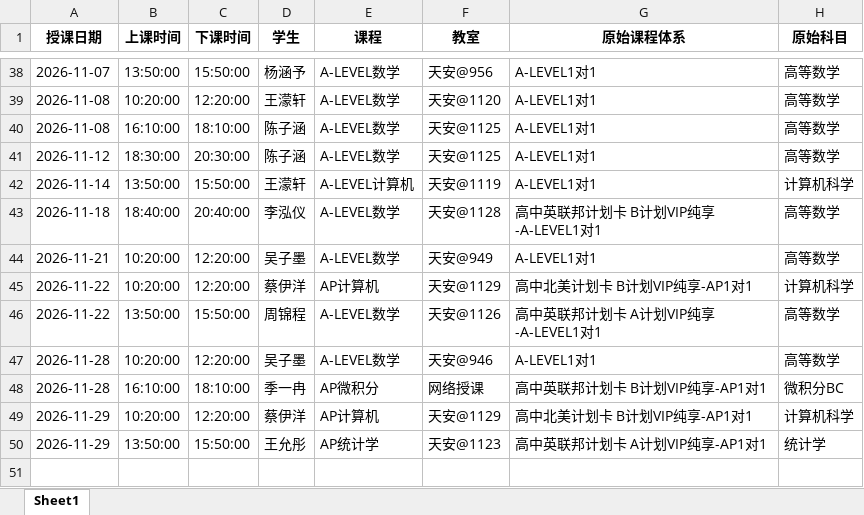
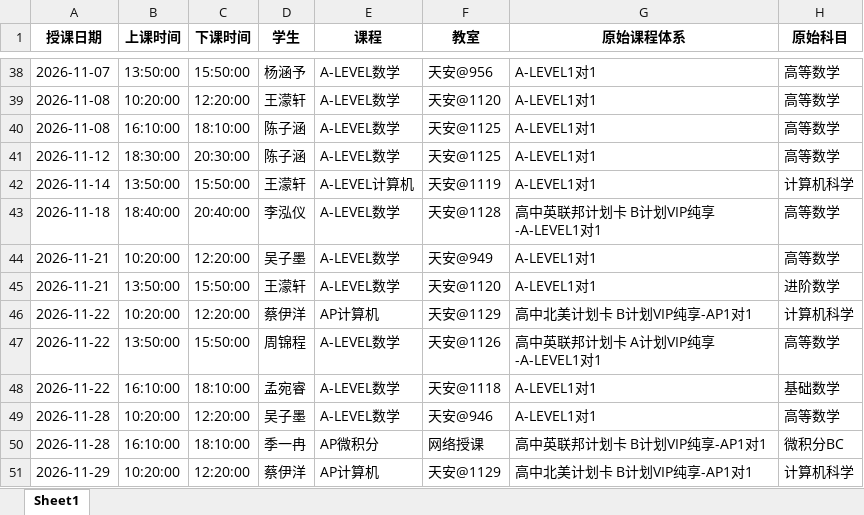
Before and after one commit to xiulikun/course-schedule, an Excel workbook: 彼岸课程.xlsx, sheet Sheet1, drawn as a sheet; only a part is shown, gaps mark what is left out; the shorter side is filled out with more unchanged rows; values as stored, in another font and other column widths than the file's, no borders; the diff names each change by its address in the sheet, - before the commit and + after, or states it on an @@ line.

Commit message:
更新 彼岸课程.xlsx

```diff
--- a/彼岸课程.xlsx (sheet Sheet1)
+++ b/彼岸课程.xlsx (sheet Sheet1)
+row 45: 2026-11-21 | 13:50:00 | 15:50:00 | 王濛轩 | A-LEVEL数学 | 天安@1120 | A-LEVEL1对1 | 进阶数学
+row 48: 2026-11-22 | 16:10:00 | 18:10:00 | 孟宛睿 | A-LEVEL数学 | 天安@1118 | A-LEVEL1对1 | 基础数学
```
